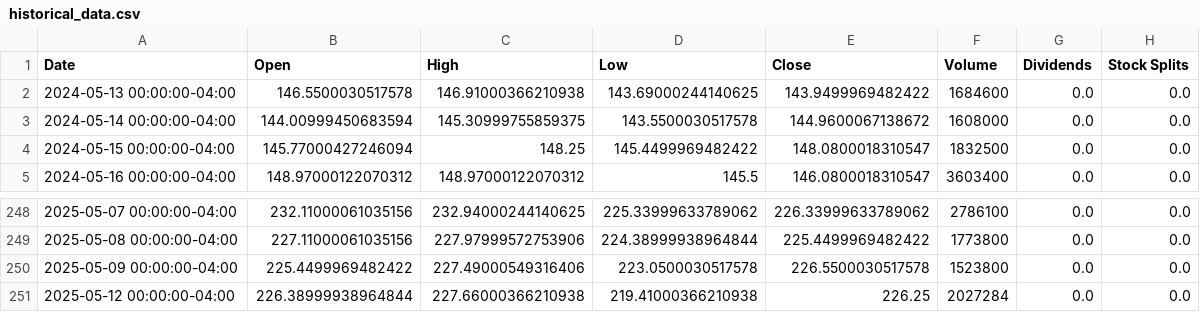
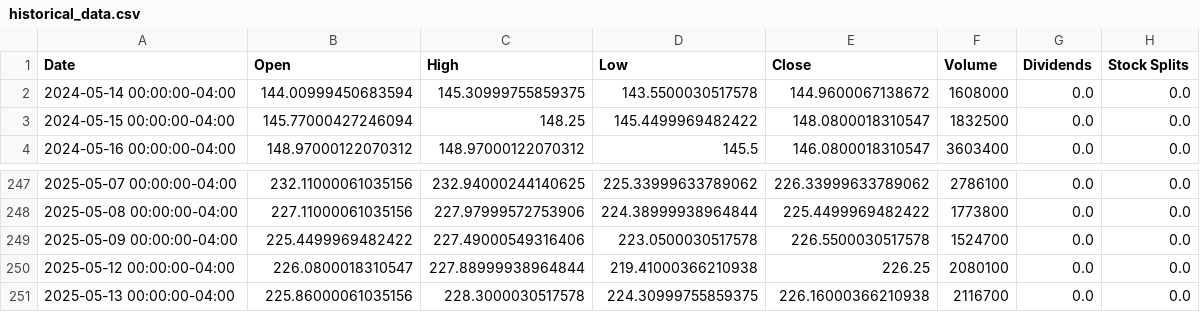
Before and after one commit to researchersec/reimagined-broccoli, a CSV file: historical_data.csv, drawn as a sheet; only a part is shown, gaps mark what is left out.

```diff
--- a/historical_data.csv
+++ b/historical_data.csv
@@ -1,3 +1,2 @@
 Date,Open,High,Low,Close,Volume,Dividends,Stock Splits
-2024-05-13 00:00:00-04:00,146.5500030517578,146.91000366210938,143.69000244140625,143.9499969482422,1684600,0.0,0.0
 2024-05-14 00:00:00-04:00,144.00999450683594,145.30999755859375,143.5500030517578,144.9600067138672,1608000,0.0,0.0
@@ -249,3 +248,4 @@ Date,Open,High,Low,Close,Volume,Dividends,Stock Splits
 2025-05-08 00:00:00-04:00,227.11000061035156,227.97999572753906,224.38999938964844,225.4499969482422,1773800,0.0,0.0
-2025-05-09 00:00:00-04:00,225.4499969482422,227.49000549316406,223.0500030517578,226.5500030517578,1523800,0.0,0.0
-2025-05-12 00:00:00-04:00,226.38999938964844,227.66000366210938,219.41000366210938,226.25,2027284,0.0,0.0
+2025-05-09 00:00:00-04:00,225.4499969482422,227.49000549316406,223.0500030517578,226.5500030517578,1524700,0.0,0.0
+2025-05-12 00:00:00-04:00,226.0800018310547,227.88999938964844,219.41000366210938,226.25,2080100,0.0,0.0
+2025-05-13 00:00:00-04:00,225.86000061035156,228.3000030517578,224.30999755859375,226.16000366210938,2116700,0.0,0.0
```
Also changed, not shown: 1 other file.
